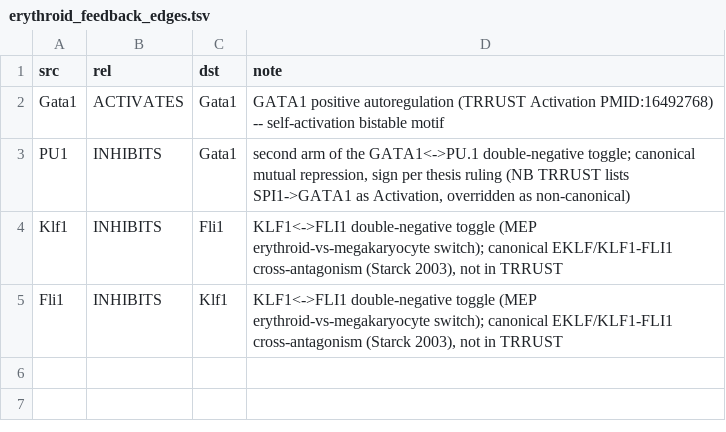
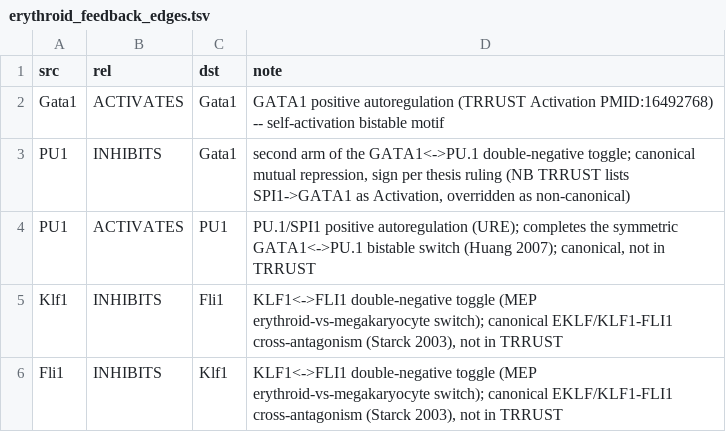
Before and after one commit to nlipieta/MultiscaleProject, a TSV file: data/erythroid_feedback_edges.tsv, drawn as a sheet; the diff names each change by its address in the sheet, - before the commit and + after, or states it on an @@ line.

```diff
--- a/data/erythroid_feedback_edges.tsv
+++ b/data/erythroid_feedback_edges.tsv
+row 4: PU1 | ACTIVATES | PU1 | PU.1/SPI1 positive autoregulation (URE); completes the symmetric GATA1<->PU.1 bistable switch (Huang 2007); canonical, not in TRRUST
```
Also changed, not shown: 2 other files.
